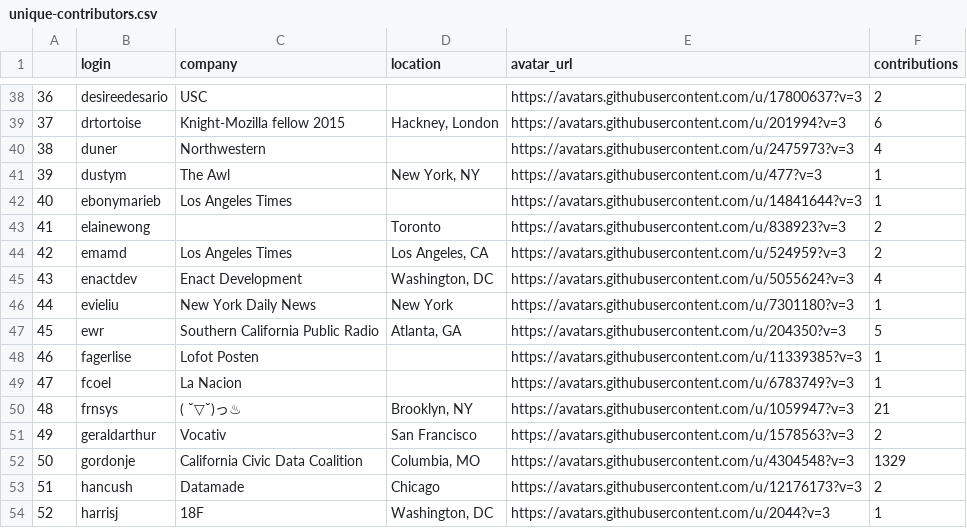
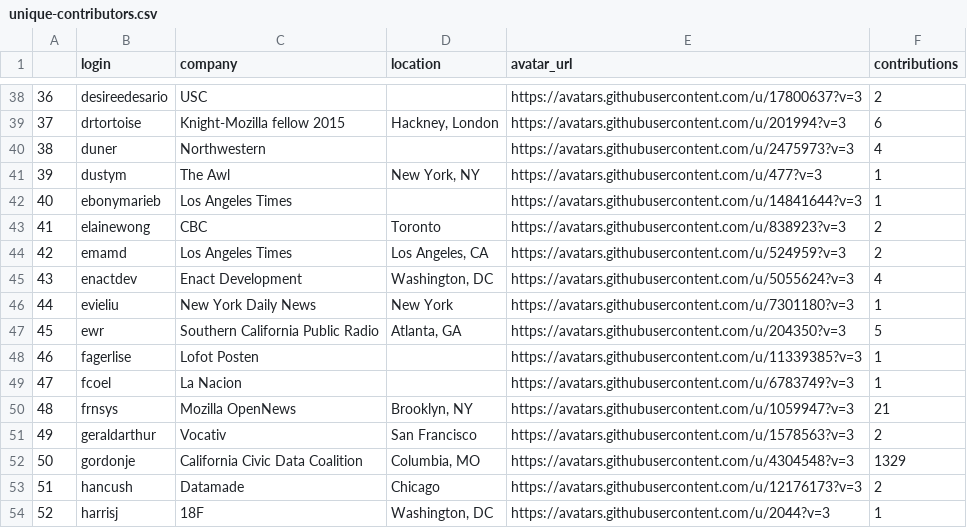
Before and after one commit to palewire/python-calaccess-notebooks, a CSV file: project-management/output/unique-contributors.csv, drawn as a sheet; only a part is shown, gaps mark what is left out.

Commit message:
Threw in some basic analysis on contributors based on whether they are in our network or not

```diff
--- a/project-management/output/unique-contributors.csv
+++ b/project-management/output/unique-contributors.csv
@@ -42,3 +42,3 @@
 40,ebonymarieb,Los Angeles Times,,https://avatars.githubusercontent.com/u/14841644?v=3,1
-41,elainewong,,Toronto,https://avatars.githubusercontent.com/u/838923?v=3,2
+41,elainewong,CBC,Toronto,https://avatars.githubusercontent.com/u/838923?v=3,2
 42,emamd,Los Angeles Times,"Los Angeles, CA",https://avatars.githubusercontent.com/u/524959?v=3,2
@@ -49,3 +49,3 @@
 47,fcoel,La Nacion,,https://avatars.githubusercontent.com/u/6783749?v=3,1
-48,frnsys,( ˘▽˘)っ♨,"Brooklyn, NY",https://avatars.githubusercontent.com/u/1059947?v=3,21
+48,frnsys,Mozilla OpenNews,"Brooklyn, NY",https://avatars.githubusercontent.com/u/1059947?v=3,21
 49,geraldarthur,Vocativ,San Francisco,https://avatars.githubusercontent.com/u/1578563?v=3,2
```
Also changed, not shown: 1 other file.
